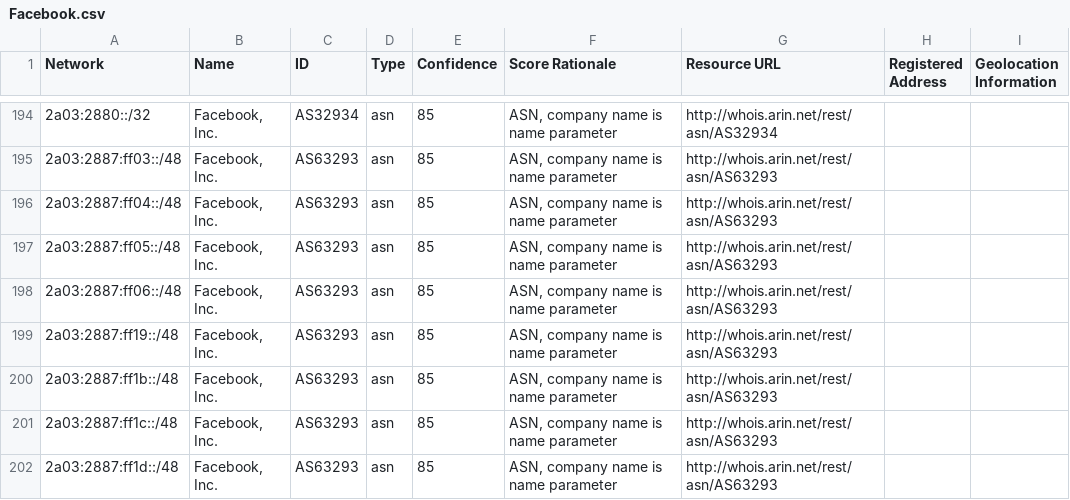
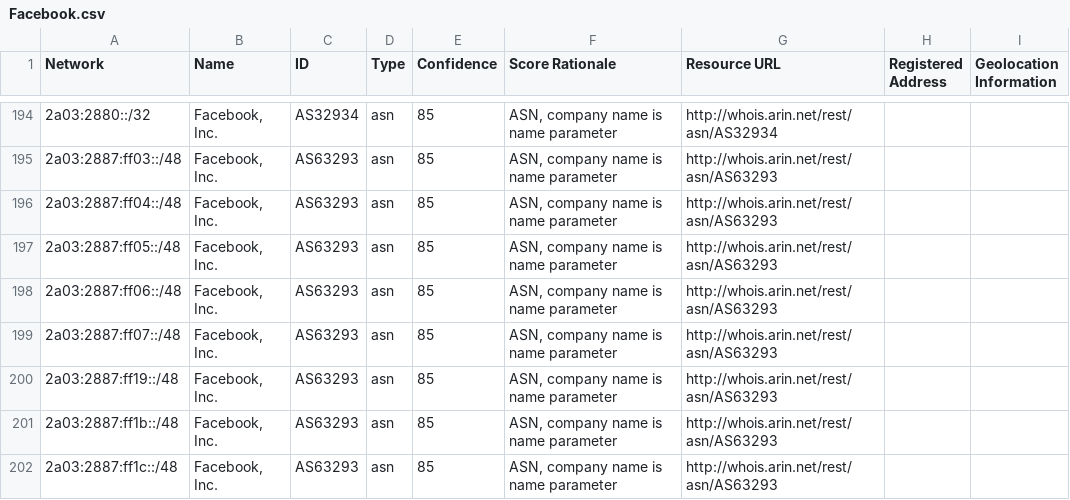
Before and after one commit to venkataramanab/NetblockTool, a CSV file: data/Facebook.csv, drawn as a sheet; only a part is shown, gaps mark what is left out; the shorter side is filled out with more unchanged rows.

```diff
--- a/data/Facebook.csv
+++ b/data/Facebook.csv
@@ -198,2 +198,3 @@ Network,Name,ID,Type,Confidence,Score Rationale,Resource URL,Registered Address,
 2a03:2887:ff06::/48,"Facebook, Inc.",AS63293,asn,85,"ASN, company name is name parameter",http://whois.arin.net/rest/asn/AS63293,,
+2a03:2887:ff07::/48,"Facebook, Inc.",AS63293,asn,85,"ASN, company name is name parameter",http://whois.arin.net/rest/asn/AS63293,,
 2a03:2887:ff19::/48,"Facebook, Inc.",AS63293,asn,85,"ASN, company name is name parameter",http://whois.arin.net/rest/asn/AS63293,,
```
